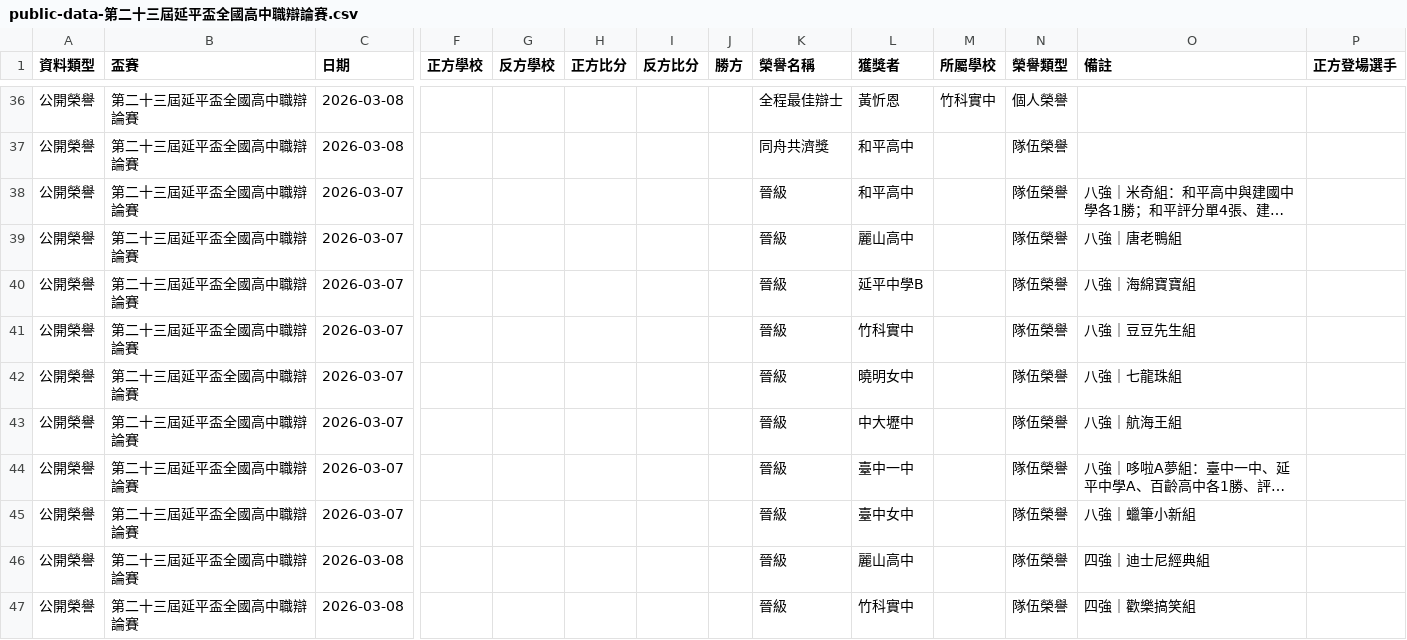
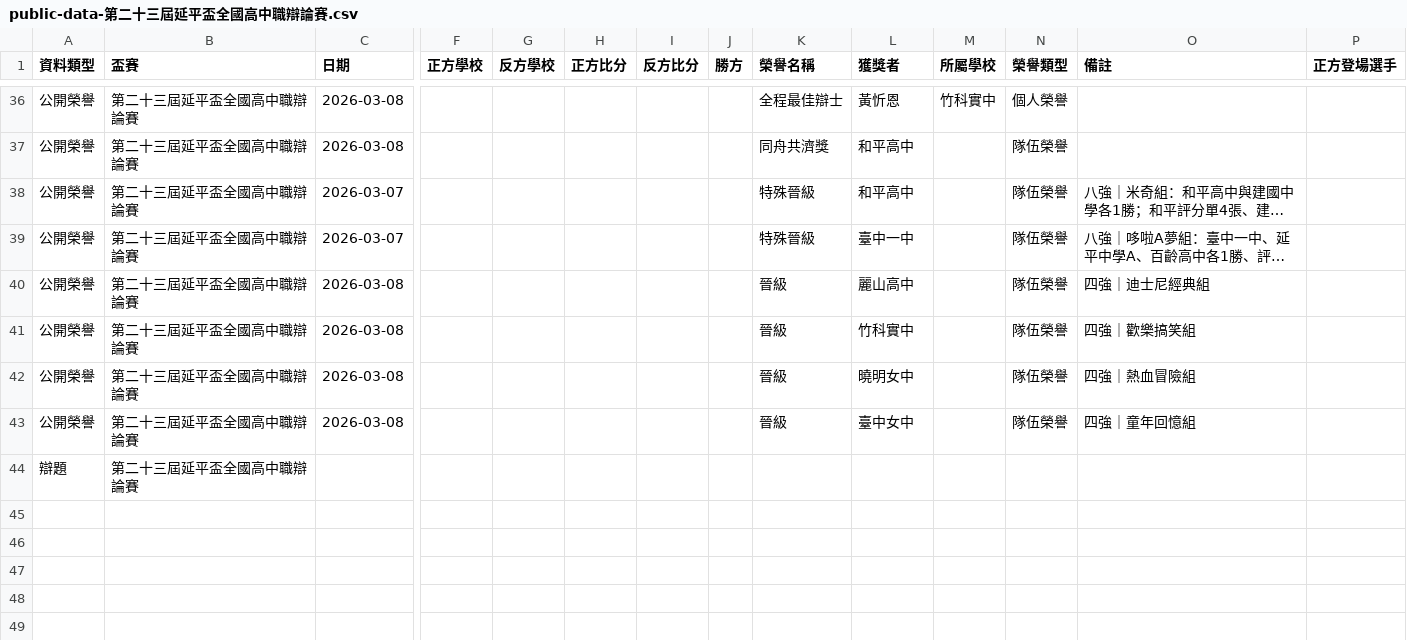
Before and after one commit to macrokernel3000/opendebate, a CSV file: data/public-data-第二十三屆延平盃全國高中職辯論賽.csv, drawn as a sheet; only a part is shown, gaps mark what is left out; the shorter side is filled out with more unchanged rows; long unchanged cells end in …; removed rows and columns are numbered as before the commit, all else as after; rows hold the shown columns only; the diff names each change by its address in the sheet, - before the commit and + after, or states it on an @@ line.

```diff
--- a/data/public-data-第二十三屆延平盃全國高中職辯論賽.csv
+++ b/data/public-data-第二十三屆延平盃全國高中職辯論賽.csv
-K38 (榮譽名稱): 晉級
+K38 (榮譽名稱): 特殊晉級
-row 39: 公開榮譽 | 第二十三屆延平盃全國高中職辯論賽 | 2026-03-07 |  |  |  |  |  | 晉級 | 麗山高中 |  | 隊伍榮譽 | 八強｜唐老鴨組
-row 40: 公開榮譽 | 第二十三屆延平盃全國高中職辯論賽 | 2026-03-07 |  |  |  |  |  | 晉級 | 延平中學B |  | 隊伍榮譽 | 八強｜海綿寶寶組
-row 41: 公開榮譽 | 第二十三屆延平盃全國高中職辯論賽 | 2026-03-07 |  |  |  |  |  | 晉級 | 竹科實中 |  | 隊伍榮譽 | 八強｜豆豆先生組
-row 42: 公開榮譽 | 第二十三屆延平盃全國高中職辯論賽 | 2026-03-07 |  |  |  |  |  | 晉級 | 曉明女中 |  | 隊伍榮譽 | 八強｜七龍珠組
-row 43: 公開榮譽 | 第二十三屆延平盃全國高中職辯論賽 | 2026-03-07 |  |  |  |  |  | 晉級 | 中大壢中 |  | 隊伍榮譽 | 八強｜航海王組
-K39 (榮譽名稱): 晉級
+K39 (榮譽名稱): 特殊晉級
-row 45: 公開榮譽 | 第二十三屆延平盃全國高中職辯論賽 | 2026-03-07 |  |  |  |  |  | 晉級 | 臺中女中 |  | 隊伍榮譽 | 八強｜蠟筆小新組
```
Also changed, not shown: data/public-data-第二十二屆延平盃全國高中職辯論賽.csv, 7 other files.
